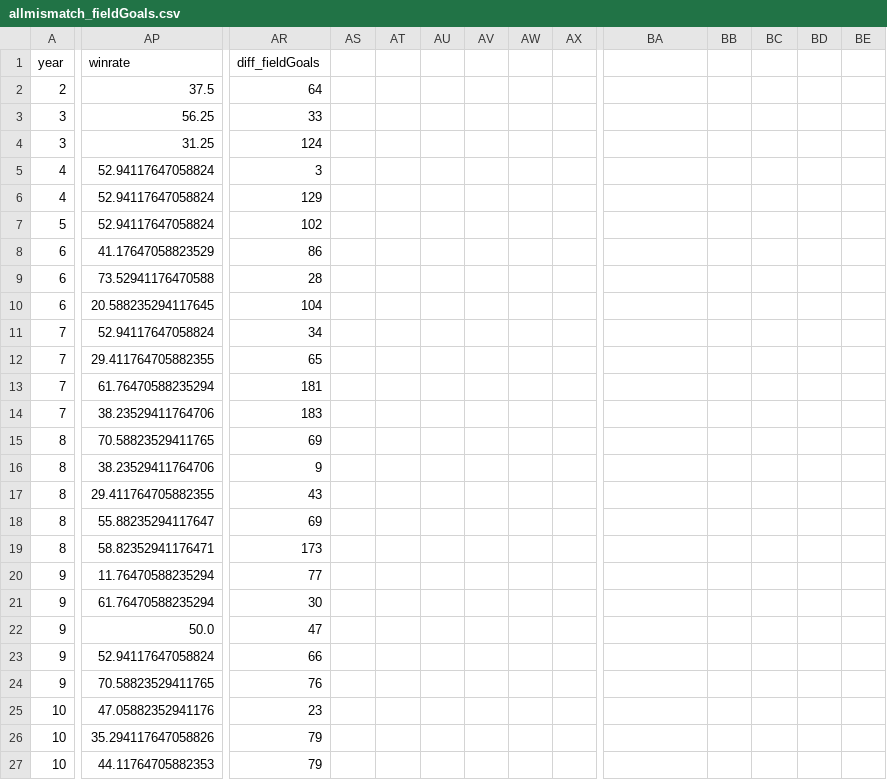
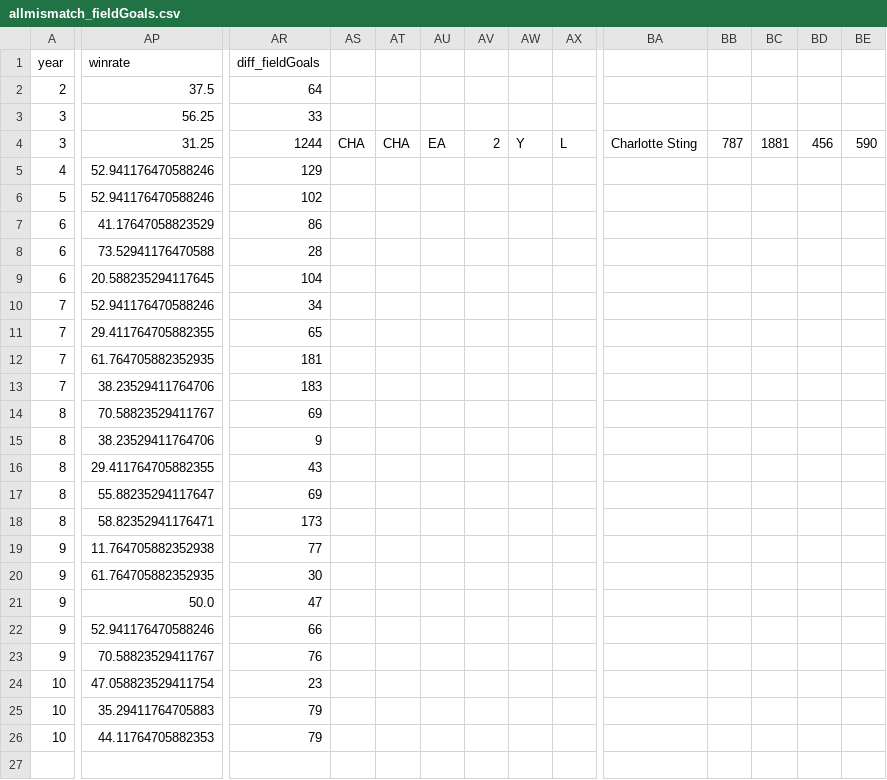
Before and after one commit to LukeDP/ML_G47, a CSV file: Code/src/allmismatch_fieldGoals.csv, drawn as a sheet; only a part is shown, gaps mark what is left out; removed rows and columns are numbered as before the commit, all else as after; rows hold the shown columns only; the diff covers the shown part only; the diff names each change by its address in the sheet, - before the commit and + after, or states it on an @@ line.

```diff
--- a/Code/src/allmismatch_fieldGoals.csv
+++ b/Code/src/allmismatch_fieldGoals.csv
-AR4 (diff_fieldGoals): 124
+AR4 (diff_fieldGoals): 1244
-AS4: (empty)
+AS4: CHA
-AT4: (empty)
+AT4: CHA
-AU4: (empty)
+AU4: EA
-AV4: (empty)
+AV4: 2
-AW4: (empty)
+AW4: Y
-AX4: (empty)
+AX4: L
-BA4: (empty)
+BA4: Charlotte Sting
-BB4: (empty)
+BB4: 787
-BC4: (empty)
+BC4: 1881
-BD4: (empty)
+BD4: 456
-BE4: (empty)
+BE4: 590
-row 5: 4 | 52.94117647058824 | 3
-AP5:AP6 (winrate): 52.94117647058824
+AP5:AP6 (winrate): 52.941176470588246
-AP10 (winrate): 52.94117647058824
+AP10 (winrate): 52.941176470588246
-AP12 (winrate): 61.76470588235294
+AP12 (winrate): 61.764705882352935
-AP14 (winrate): 70.58823529411765
+AP14 (winrate): 70.58823529411767
-AP19 (winrate): 11.76470588235294
+AP19 (winrate): 11.764705882352938
-AP20 (winrate): 61.76470588235294
+AP20 (winrate): 61.764705882352935
-AP22 (winrate): 52.94117647058824
+AP22 (winrate): 52.941176470588246
-AP23 (winrate): 70.58823529411765
+AP23 (winrate): 70.58823529411767
-AP24 (winrate): 47.05882352941176
+AP24 (winrate): 47.058823529411754
-AP25 (winrate): 35.294117647058826
+AP25 (winrate): 35.29411764705883
```
Also changed, not shown: 30 edited cells elsewhere in this file, Code/src/allmismatch_freeThrows.csv, 1 other file.
